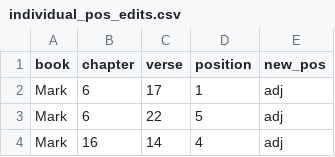
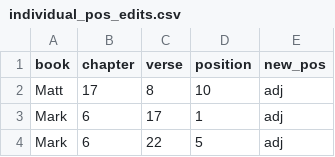
Before and after one commit to kaplanas/greek-new-testament, a CSV file: process_third_party_files/sblgnt/individual_pos_edits.csv, drawn as a sheet; only a part is shown; the shorter side is filled out with more unchanged rows; the diff names each change by its address in the sheet, - before the commit and + after, or states it on an @@ line.

```diff
--- a/process_third_party_files/sblgnt/individual_pos_edits.csv
+++ b/process_third_party_files/sblgnt/individual_pos_edits.csv
+row 2: Matt | 17 | 8 | 10 | adj
```
Also changed, not shown: 3 other files.
